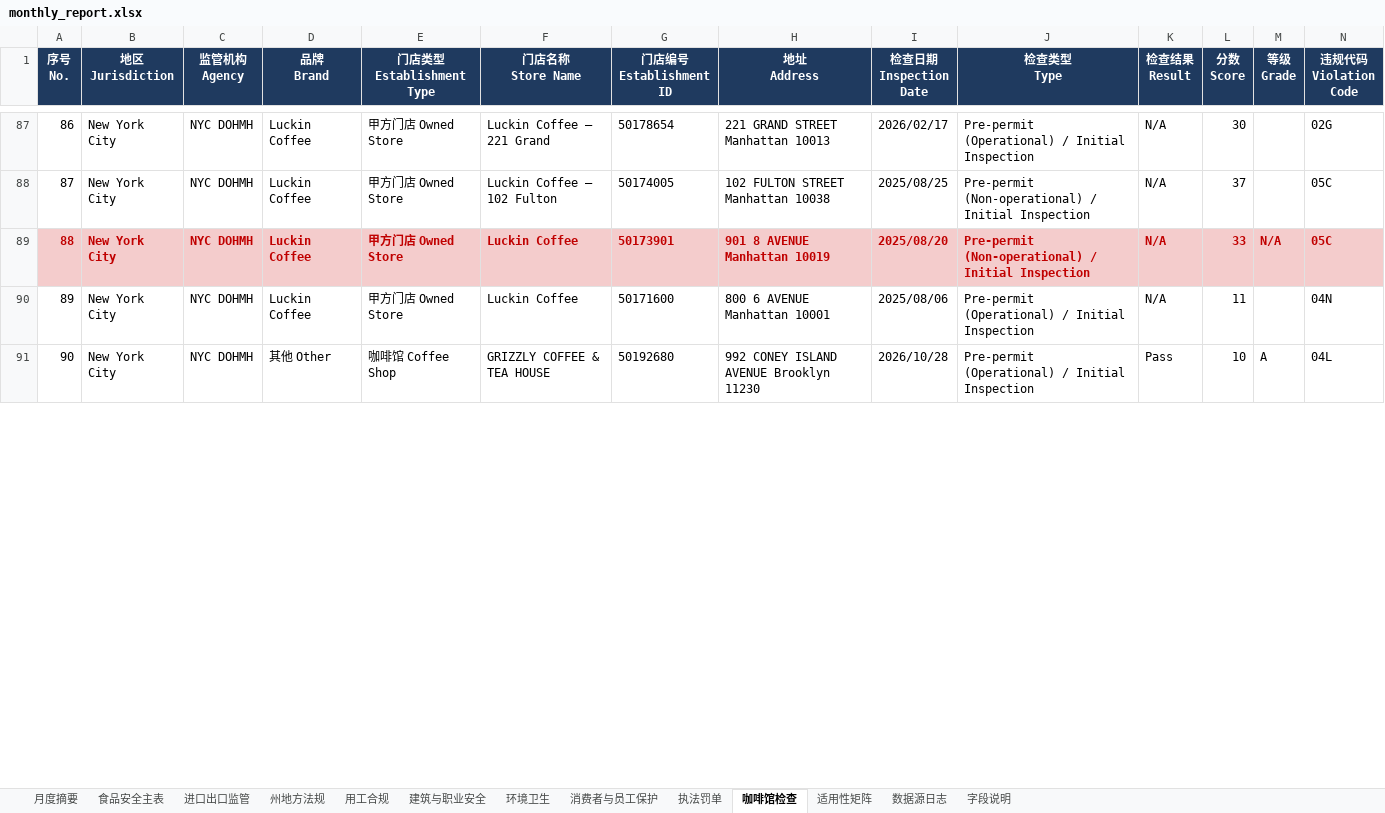
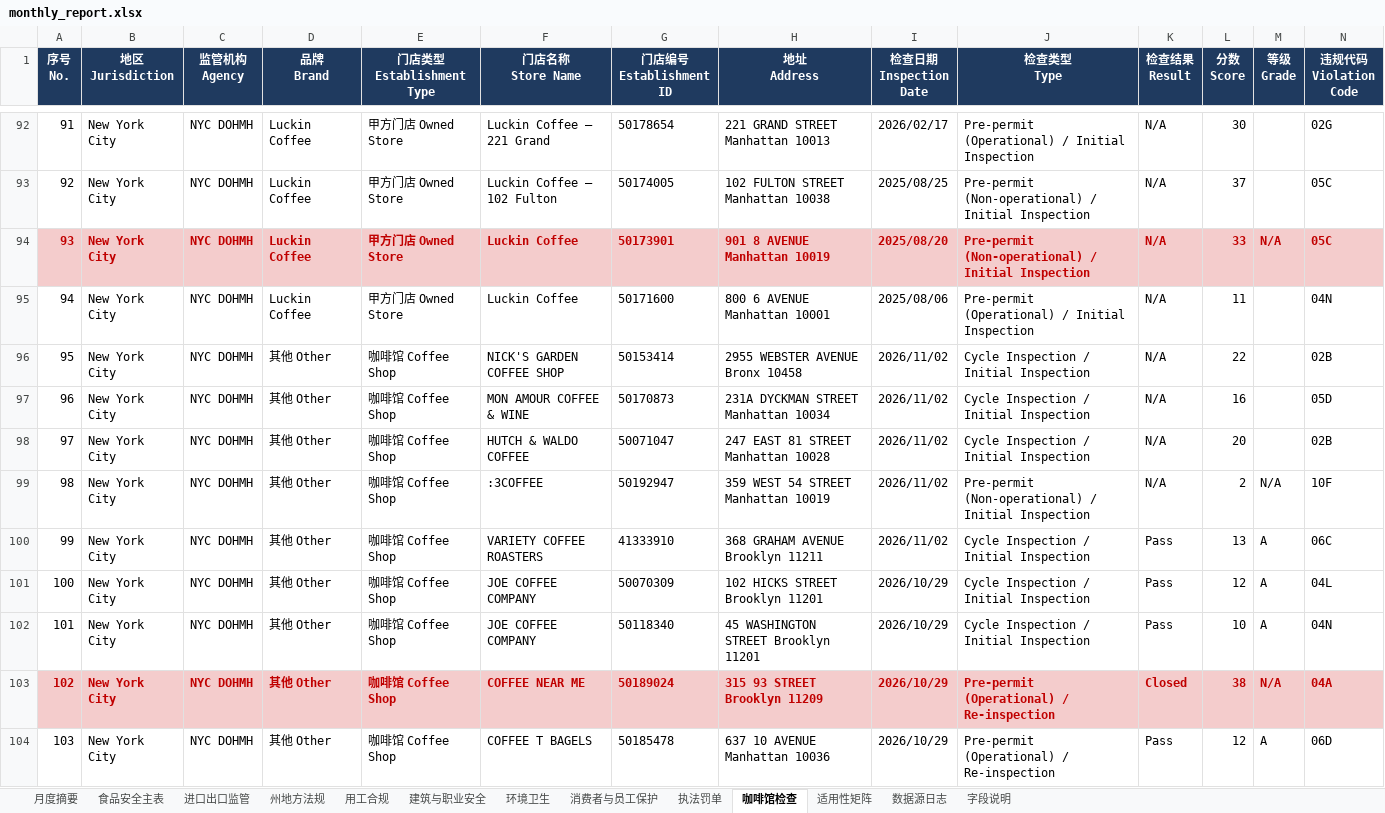
Before and after one commit to xiangyuzeng/qa_dashboard, an Excel workbook: public/exports/monthly_report.xlsx, sheet 咖啡馆检查, drawn as a sheet; only a part is shown, gaps mark what is left out; the shorter side is filled out with more unchanged rows; values as stored, in another font and other column widths than the file's, no borders; rows hold the shown columns only; the diff covers the shown part only; the diff names each change by its address in the sheet, - before the commit and + after, or states it on an @@ line.

```diff
--- a/public/exports/monthly_report.xlsx (sheet 咖啡馆检查)
+++ b/public/exports/monthly_report.xlsx (sheet 咖啡馆检查)
@@ column A (序号 No.) renumbered between rows 5 and 809 @@
+row 96: 95 | New York City | NYC DOHMH | 其他 Other | 咖啡馆 Coffee Shop | NICK'S GARDEN COFFEE SHOP | 50153414 | 2955 WEBSTER AVENUE Bronx 10458 | 2026/11/02 | Cycle Inspection / Initial Inspection | N/A | 22 |  | 02B
+row 97: 96 | New York City | NYC DOHMH | 其他 Other | 咖啡馆 Coffee Shop | MON AMOUR COFFEE & WINE | 50170873 | 231A DYCKMAN STREET Manhattan 10034 | 2026/11/02 | Cycle Inspection / Initial Inspection | N/A | 16 |  | 05D
+row 98: 97 | New York City | NYC DOHMH | 其他 Other | 咖啡馆 Coffee Shop | HUTCH & WALDO COFFEE | 50071047 | 247 EAST 81 STREET Manhattan 10028 | 2026/11/02 | Cycle Inspection / Initial Inspection | N/A | 20 |  | 02B
+row 99: 98 | New York City | NYC DOHMH | 其他 Other | 咖啡馆 Coffee Shop | :3COFFEE | 50192947 | 359 WEST 54 STREET Manhattan 10019 | 2026/11/02 | Pre-permit (Non-operational) / Initial Inspection | N/A | 2 | N/A | 10F
+row 100: 99 | New York City | NYC DOHMH | 其他 Other | 咖啡馆 Coffee Shop | VARIETY COFFEE ROASTERS | 41333910 | 368 GRAHAM AVENUE Brooklyn 11211 | 2026/11/02 | Cycle Inspection / Initial Inspection | Pass | 13 | A | 06C
+row 101: 100 | New York City | NYC DOHMH | 其他 Other | 咖啡馆 Coffee Shop | JOE COFFEE COMPANY | 50070309 | 102 HICKS STREET Brooklyn 11201 | 2026/10/29 | Cycle Inspection / Initial Inspection | Pass | 12 | A | 04L
+row 102: 101 | New York City | NYC DOHMH | 其他 Other | 咖啡馆 Coffee Shop | JOE COFFEE COMPANY | 50118340 | 45 WASHINGTON STREET Brooklyn 11201 | 2026/10/29 | Cycle Inspection / Initial Inspection | Pass | 10 | A | 04N
+row 103: 102 | New York City | NYC DOHMH | 其他 Other | 咖啡馆 Coffee Shop | COFFEE NEAR ME | 50189024 | 315 93 STREET Brooklyn 11209 | 2026/10/29 | Pre-permit (Operational) / Re-inspection | Closed | 38 | N/A | 04A
+row 104: 103 | New York City | NYC DOHMH | 其他 Other | 咖啡馆 Coffee Shop | COFFEE T BAGELS | 50185478 | 637 10 AVENUE Manhattan 10036 | 2026/10/29 | Pre-permit (Operational) / Re-inspection | Pass | 12 | A | 06D
```
Also changed, not shown: 23 added rows, 41 moved rows, 133 edited cells and cell formats elsewhere in this sheet, sheet 州地方法规, sheet 进口出口监管, sheet 月度摘要, sheet 食品安全主表, sheet 数据源日志, 14 other files.
